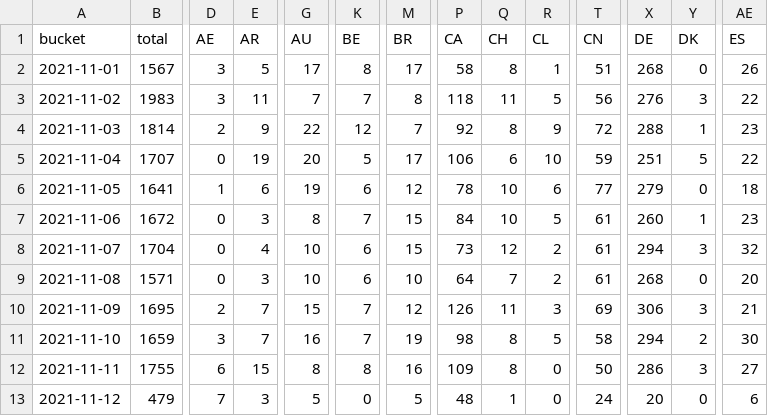
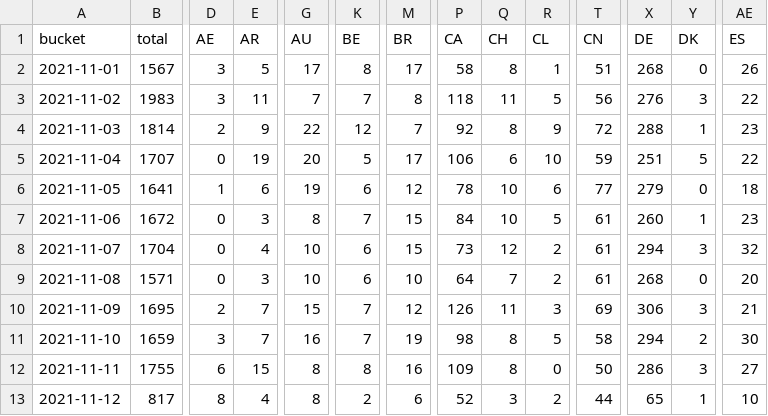
Before and after one commit to dtinth/jamulus-usage-stats, a CSV file: daily/2021/11.csv, drawn as a sheet; only a part is shown, gaps mark what is left out; the diff covers the shown part only; the diff names each change by its address in the sheet, - before the commit and + after, or states it on an @@ line.

```diff
--- a/daily/2021/11.csv
+++ b/daily/2021/11.csv
-B13 (total): 479
+B13 (total): 817
-D13 (AE): 7
+D13 (AE): 8
-E13 (AR): 3
+E13 (AR): 4
-G13 (AU): 5
+G13 (AU): 8
-K13 (BE): 0
+K13 (BE): 2
-M13 (BR): 5
+M13 (BR): 6
-P13 (CA): 48
+P13 (CA): 52
-Q13 (CH): 1
+Q13 (CH): 3
-R13 (CL): 0
+R13 (CL): 2
-T13 (CN): 24
+T13 (CN): 44
-X13 (DE): 20
+X13 (DE): 65
-Y13 (DK): 0
+Y13 (DK): 1
-AE13 (ES): 6
+AE13 (ES): 10
```
Also changed, not shown: 27 edited cells elsewhere in this file, hourly/2021/11-07.csv.
